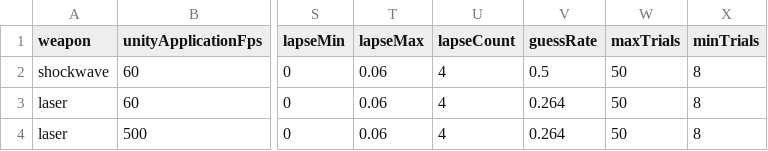
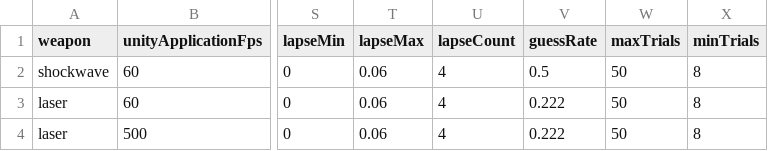
Before and after one commit to Tokey/InvasionUnity, a CSV file: Data/ExperimentConfig.csv, drawn as a sheet; only a part is shown, gaps mark what is left out; the diff names each change by its address in the sheet, - before the commit and + after, or states it on an @@ line.

```diff
--- a/Data/ExperimentConfig.csv
+++ b/Data/ExperimentConfig.csv
-V3:V4 (guessRate): 0.264
+V3:V4 (guessRate): 0.222
```
Also changed, not shown: 2 other files.
